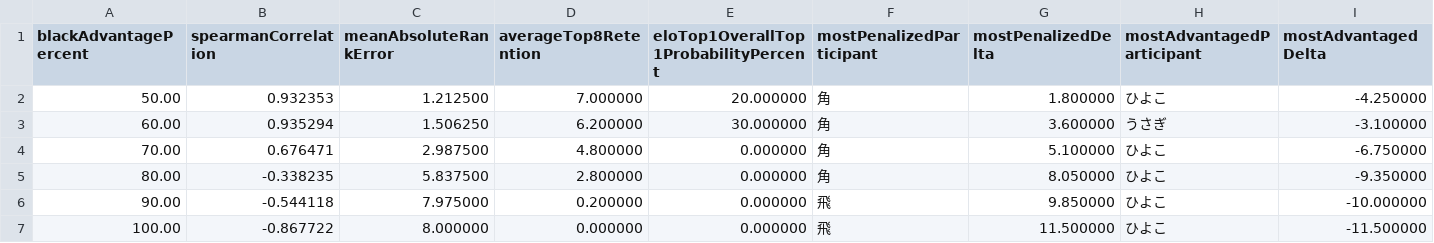
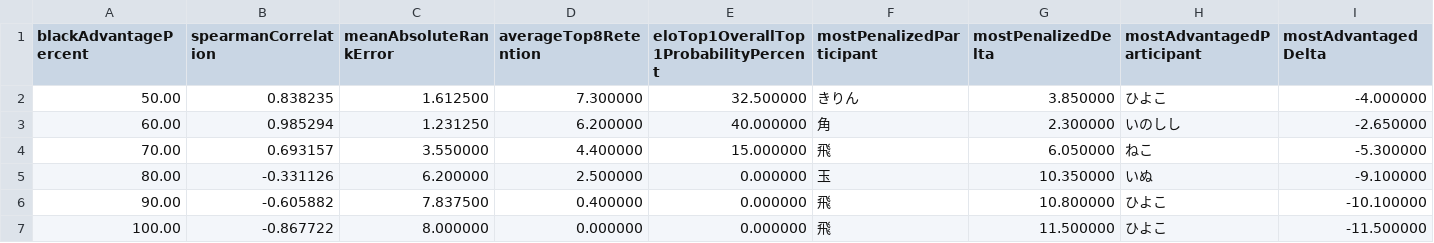
Before and after one commit to muzudho/ShogiTournamentSystemAnalyzer, a CSV file: docs/Reports/quality_sweep_twill_[黒8x白8]_50to100_smoke10.csv, drawn as a sheet.

```diff
--- a/docs/Reports/quality_sweep_twill_[黒8x白8]_50to100_smoke10.csv
+++ b/docs/Reports/quality_sweep_twill_[黒8x白8]_50to100_smoke10.csv
@@ -1,7 +1,7 @@
 blackAdvantagePercent,spearmanCorrelation,meanAbsoluteRankError,averageTop8Retention,eloTop1OverallTop1ProbabilityPercent,mostPenalizedParticipant,mostPenalizedDelta,mostAdvantagedParticipant,mostAdvantagedDelta
-50.00,0.932353,1.212500,7.000000,20.000000,角,1.800000,ひよこ,-4.250000
-60.00,0.935294,1.506250,6.200000,30.000000,角,3.600000,うさぎ,-3.100000
-70.00,0.676471,2.987500,4.800000,0.000000,角,5.100000,ひよこ,-6.750000
-80.00,-0.338235,5.837500,2.800000,0.000000,角,8.050000,ひよこ,-9.350000
-90.00,-0.544118,7.975000,0.200000,0.000000,飛,9.850000,ひよこ,-10.000000
+50.00,0.838235,1.612500,7.300000,32.500000,きりん,3.850000,ひよこ,-4.000000
+60.00,0.985294,1.231250,6.200000,40.000000,角,2.300000,いのしし,-2.650000
+70.00,0.693157,3.550000,4.400000,15.000000,飛,6.050000,ねこ,-5.300000
+80.00,-0.331126,6.200000,2.500000,0.000000,玉,10.350000,いぬ,-9.100000
+90.00,-0.605882,7.837500,0.400000,0.000000,飛,10.800000,ひよこ,-10.100000
 100.00,-0.867722,8.000000,0.000000,0.000000,飛,11.500000,ひよこ,-11.500000
```
Also changed, not shown: 6 other files.
